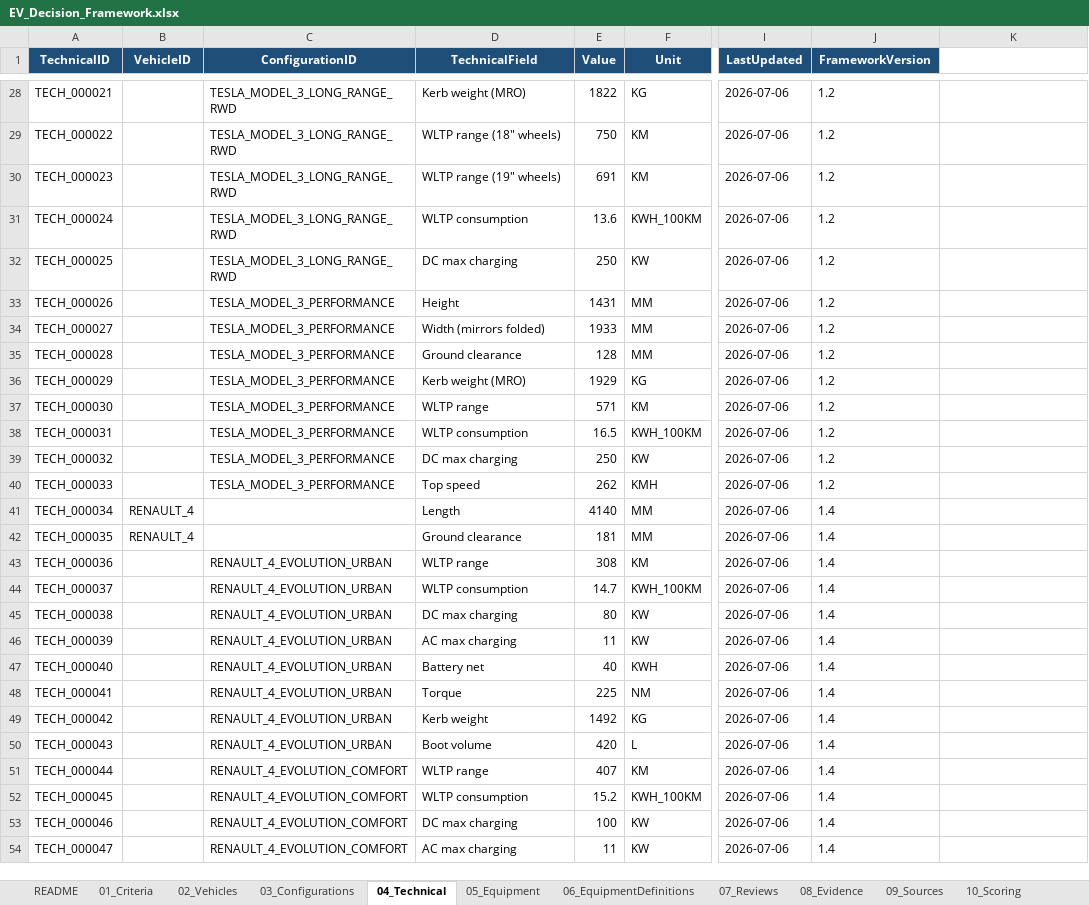
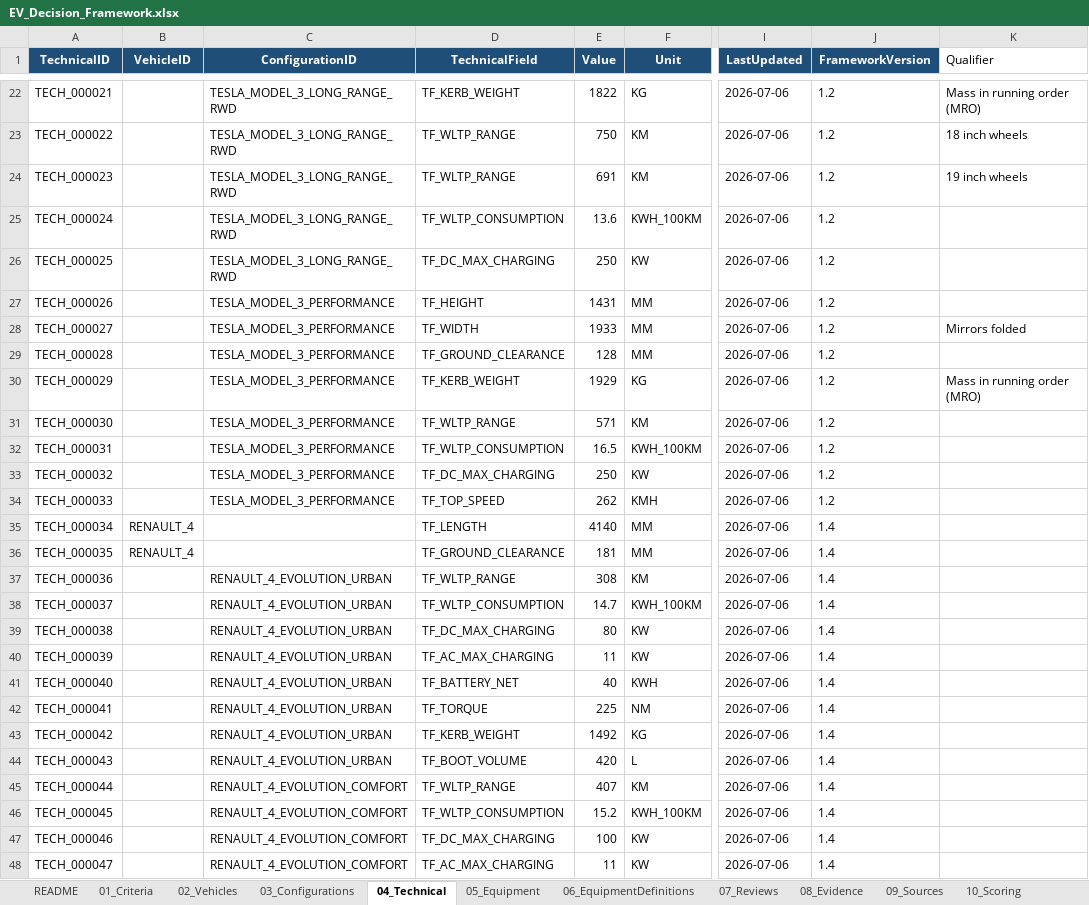
Before and after one commit to bemoy83/decision-framework, an Excel workbook: data/EV_Decision_Framework.xlsx, sheet 04_Technical, drawn as a sheet; only a part is shown, gaps mark what is left out; values as stored, in another font and other column widths than the file's, no borders; addresses are those after the commit; the diff covers the shown part only; the diff names each change by its address in the sheet, - before the commit and + after, or states it on an @@ line.

```diff
--- a/data/EV_Decision_Framework.xlsx (sheet 04_Technical)
+++ b/data/EV_Decision_Framework.xlsx (sheet 04_Technical)
-K1: (empty)
+K1: Qualifier
-D22 (TechnicalField): Kerb weight (MRO)
+D22 (TechnicalField): TF_KERB_WEIGHT
-K22 (Qualifier): (empty)
+K22 (Qualifier): Mass in running order (MRO)
-D23 (TechnicalField): WLTP range (18" wheels)
+D23 (TechnicalField): TF_WLTP_RANGE
-K23 (Qualifier): (empty)
+K23 (Qualifier): 18 inch wheels
-D24 (TechnicalField): WLTP range (19" wheels)
+D24 (TechnicalField): TF_WLTP_RANGE
-K24 (Qualifier): (empty)
+K24 (Qualifier): 19 inch wheels
-D25 (TechnicalField): WLTP consumption
+D25 (TechnicalField): TF_WLTP_CONSUMPTION
-D26 (TechnicalField): DC max charging
+D26 (TechnicalField): TF_DC_MAX_CHARGING
-D27 (TechnicalField): Height
+D27 (TechnicalField): TF_HEIGHT
-D28 (TechnicalField): Width (mirrors folded)
+D28 (TechnicalField): TF_WIDTH
-K28 (Qualifier): (empty)
+K28 (Qualifier): Mirrors folded
-D29 (TechnicalField): Ground clearance
+D29 (TechnicalField): TF_GROUND_CLEARANCE
-D30 (TechnicalField): Kerb weight (MRO)
+D30 (TechnicalField): TF_KERB_WEIGHT
-K30 (Qualifier): (empty)
+K30 (Qualifier): Mass in running order (MRO)
-D31 (TechnicalField): WLTP range
+D31 (TechnicalField): TF_WLTP_RANGE
-D32 (TechnicalField): WLTP consumption
+D32 (TechnicalField): TF_WLTP_CONSUMPTION
-D33 (TechnicalField): DC max charging
+D33 (TechnicalField): TF_DC_MAX_CHARGING
-D34 (TechnicalField): Top speed
+D34 (TechnicalField): TF_TOP_SPEED
-D35 (TechnicalField): Length
+D35 (TechnicalField): TF_LENGTH
-D36 (TechnicalField): Ground clearance
+D36 (TechnicalField): TF_GROUND_CLEARANCE
-D37 (TechnicalField): WLTP range
+D37 (TechnicalField): TF_WLTP_RANGE
-D38 (TechnicalField): WLTP consumption
+D38 (TechnicalField): TF_WLTP_CONSUMPTION
-D39 (TechnicalField): DC max charging
+D39 (TechnicalField): TF_DC_MAX_CHARGING
-D40 (TechnicalField): AC max charging
+D40 (TechnicalField): TF_AC_MAX_CHARGING
-D41 (TechnicalField): Battery net
+D41 (TechnicalField): TF_BATTERY_NET
-D42 (TechnicalField): Torque
+D42 (TechnicalField): TF_TORQUE
-D43 (TechnicalField): Kerb weight
+D43 (TechnicalField): TF_KERB_WEIGHT
-D44 (TechnicalField): Boot volume
+D44 (TechnicalField): TF_BOOT_VOLUME
-D45 (TechnicalField): WLTP range
+D45 (TechnicalField): TF_WLTP_RANGE
-D46 (TechnicalField): WLTP consumption
+D46 (TechnicalField): TF_WLTP_CONSUMPTION
-D47 (TechnicalField): DC max charging
+D47 (TechnicalField): TF_DC_MAX_CHARGING
-D48 (TechnicalField): AC max charging
+D48 (TechnicalField): TF_AC_MAX_CHARGING
```
Also changed, not shown: 6 removed rows and 124 edited cells elsewhere in this sheet, sheet 11_DecisionLog, sheet README, other sheet tabs, 6 other files.
